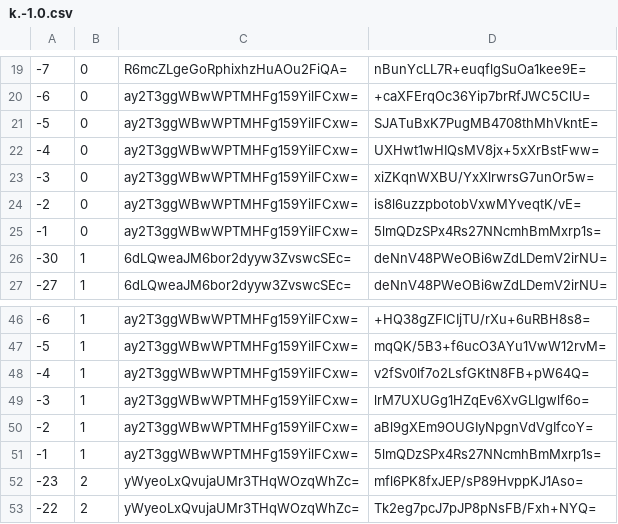
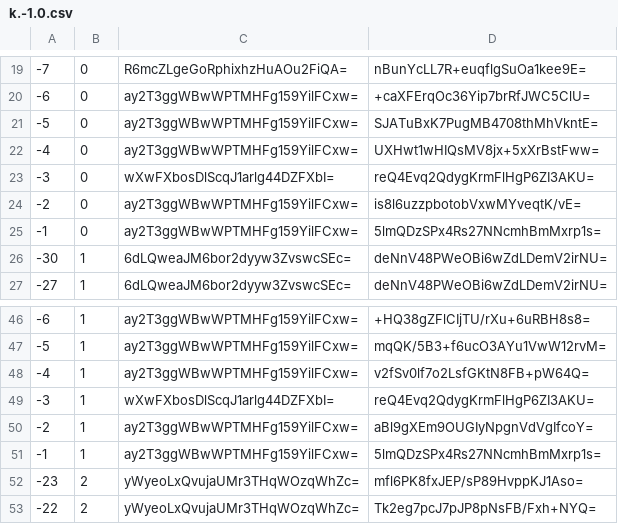
Before and after one commit to mochimochiomochi/mochicraftmap2, a CSV file: overworld/tiles/zoom.-1/metadata/k.-1.0.csv, drawn as a sheet; only a part is shown, gaps mark what is left out.

```diff
--- a/overworld/tiles/zoom.-1/metadata/k.-1.0.csv
+++ b/overworld/tiles/zoom.-1/metadata/k.-1.0.csv
@@ -22,3 +22,3 @@
 -4,0,ay2T3ggWBwWPTMHFg159YilFCxw=,UXHwt1wHIQsMV8jx+5xXrBstFww=
--3,0,ay2T3ggWBwWPTMHFg159YilFCxw=,xiZKqnWXBU/YxXlrwrsG7unOr5w=
+-3,0,wXwFXbosDlScqJ1arlg44DZFXbI=,reQ4Evq2QdygKrmFlHgP6ZI3AKU=
 -2,0,ay2T3ggWBwWPTMHFg159YilFCxw=,is8l6uzzpbotobVxwMYveqtK/vE=
@@ -48,3 +48,3 @@
 -4,1,ay2T3ggWBwWPTMHFg159YilFCxw=,v2fSv0lf7o2LsfGKtN8FB+pW64Q=
--3,1,ay2T3ggWBwWPTMHFg159YilFCxw=,lrM7UXUGg1HZqEv6XvGLlgwlf6o=
+-3,1,wXwFXbosDlScqJ1arlg44DZFXbI=,reQ4Evq2QdygKrmFlHgP6ZI3AKU=
 -2,1,ay2T3ggWBwWPTMHFg159YilFCxw=,aBl9gXEm9OUGIyNpgnVdVgIfcoY=
```
Also changed, not shown: overworld/tiles/zoom.-1/metadata/k.1.1.csv, overworld/tiles/zoom.-2/metadata/k.-1.0.csv, 18 other files.
